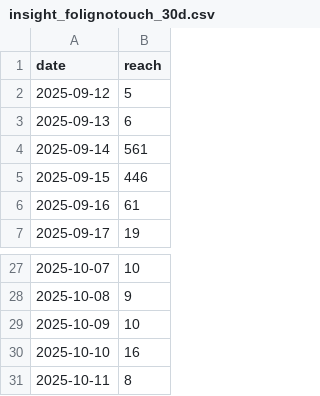
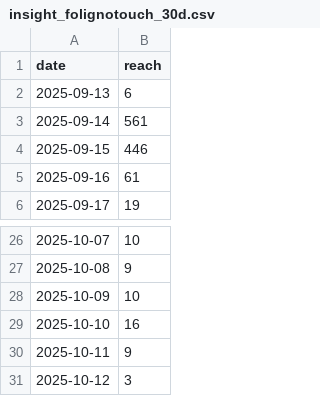
Before and after one commit to andreafilo/folignotouch-insight, a CSV file: static/insight_folignotouch_30d.csv, drawn as a sheet; only a part is shown, gaps mark what is left out.

```diff
--- a/static/insight_folignotouch_30d.csv
+++ b/static/insight_folignotouch_30d.csv
@@ -1,3 +1,2 @@
 date,reach
-2025-09-12,5
 2025-09-13,6
@@ -30,2 +29,3 @@ date,reach
 2025-10-10,16
-2025-10-11,8
+2025-10-11,9
+2025-10-12,3
```
Also changed, not shown: 1 other file.
